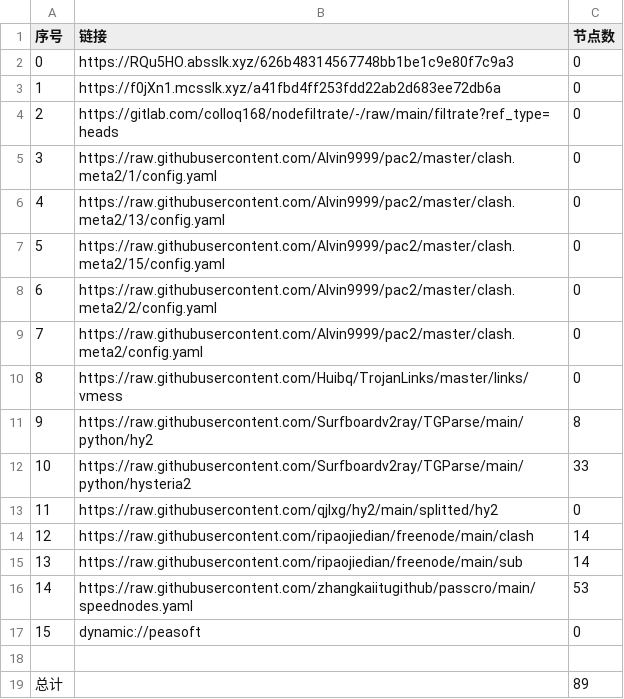
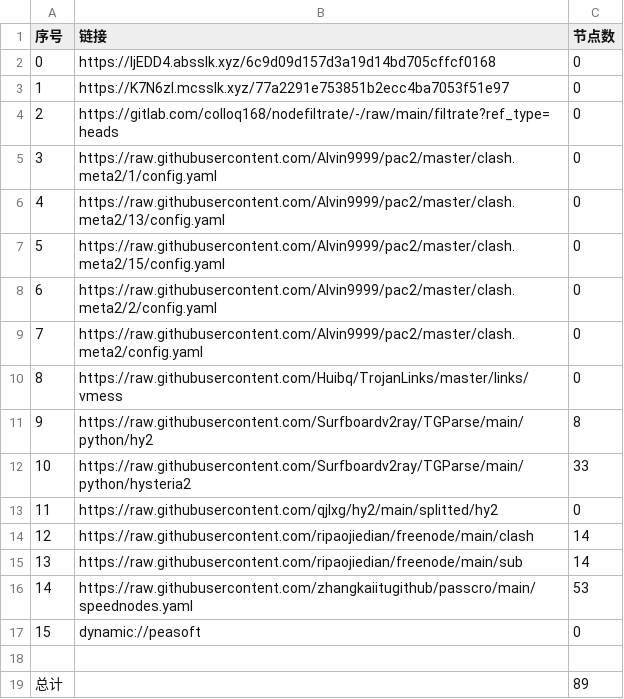
Before and after one commit to hnonly/AutoMergePublicNodes, a CSV file: list_result.csv, drawn as a sheet.

```diff
--- a/list_result.csv
+++ b/list_result.csv
@@ -1,4 +1,4 @@
 序号,链接,节点数
-0,https://RQu5HO.absslk.xyz/626b48314567748bb1be1c9e80f7c9a3,0
-1,https://f0jXn1.mcsslk.xyz/a41fbd4ff253fdd22ab2d683ee72db6a,0
+0,https://IjEDD4.absslk.xyz/6c9d09d157d3a19d14bd705cffcf0168,0
+1,https://K7N6zl.mcsslk.xyz/77a2291e753851b2ecc4ba7053f51e97,0
 2,https://gitlab.com/colloq168/nodefiltrate/-/raw/main/filtrate?ref_type=heads,0
```
Also changed, not shown: 3 other files.
